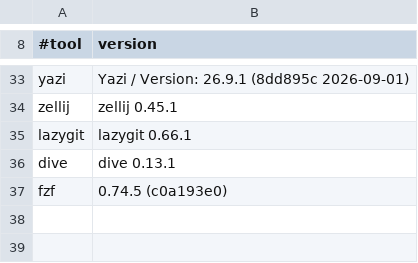
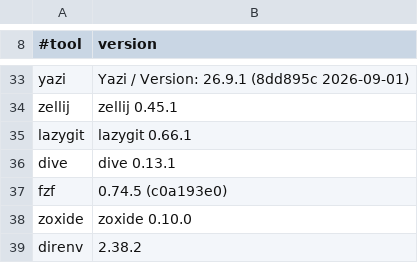
Before and after one commit to allinkernel/wtool-musl-bins, a TSV file: scripts/versions.tsv, drawn as a sheet; only a part is shown, gaps mark what is left out.

```diff
--- a/scripts/versions.tsv
+++ b/scripts/versions.tsv
@@ -37 +37,3 @@ dive	dive 0.13.1
 fzf	0.74.5 (c0a193e0)
+zoxide	zoxide 0.10.0
+direnv	2.38.2
```
Also changed, not shown: docs/tools.tsv, 5 other files.
